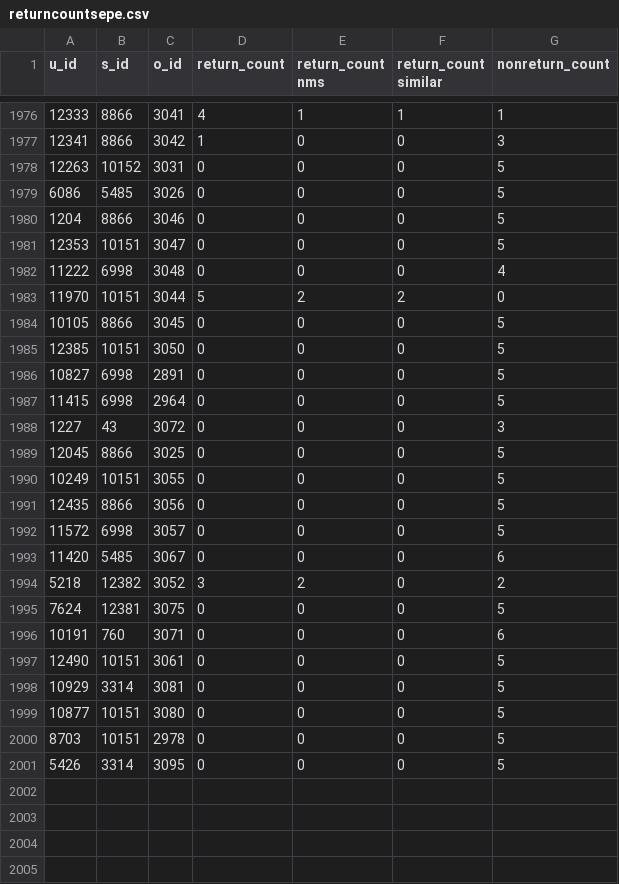
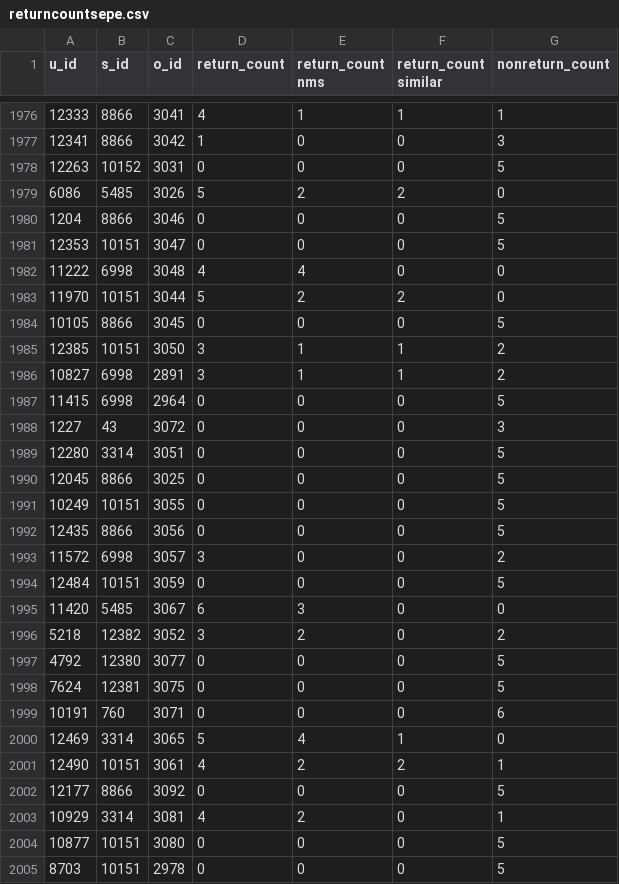
Before and after one commit to ayruslore/StyleNook, a CSV file: returncountsepe.csv, drawn as a sheet; only a part is shown, gaps mark what is left out; the shorter side is filled out with more unchanged rows; the diff covers the shown part only.

```diff
--- a/returncountsepe.csv
+++ b/returncountsepe.csv
@@ -1978,12 +1978,13 @@ u_id,s_id,o_id,return_count,return_count nms,return_count similar,nonreturn_coun
 12263,10152,3031,0,0,0,5
-6086,5485,3026,0,0,0,5
+6086,5485,3026,5,2,2,0
 1204,8866,3046,0,0,0,5
 12353,10151,3047,0,0,0,5
-11222,6998,3048,0,0,0,4
+11222,6998,3048,4,4,0,0
 11970,10151,3044,5,2,2,0
 10105,8866,3045,0,0,0,5
-12385,10151,3050,0,0,0,5
-10827,6998,2891,0,0,0,5
+12385,10151,3050,3,1,1,2
+10827,6998,2891,3,1,1,2
 11415,6998,2964,0,0,0,5
 1227,43,3072,0,0,0,3
+12280,3314,3051,0,0,0,5
 12045,8866,3025,0,0,0,5
@@ -1991,9 +1992,13 @@ u_id,s_id,o_id,return_count,return_count nms,return_count similar,nonreturn_coun
 12435,8866,3056,0,0,0,5
-11572,6998,3057,0,0,0,5
-11420,5485,3067,0,0,0,6
+11572,6998,3057,3,0,0,2
+12484,10151,3059,0,0,0,5
+11420,5485,3067,6,3,0,0
 5218,12382,3052,3,2,0,2
+4792,12380,3077,0,0,0,5
 7624,12381,3075,0,0,0,5
 10191,760,3071,0,0,0,6
-12490,10151,3061,0,0,0,5
-10929,3314,3081,0,0,0,5
+12469,3314,3065,5,4,1,0
+12490,10151,3061,4,2,2,1
+12177,8866,3092,0,0,0,5
+10929,3314,3081,4,2,0,1
 10877,10151,3080,0,0,0,5
```
Also changed, not shown: 3 added rows and 25 edited cells elsewhere in this file, bodyshapecluster.csv, stylist.csv, 3 other files.
